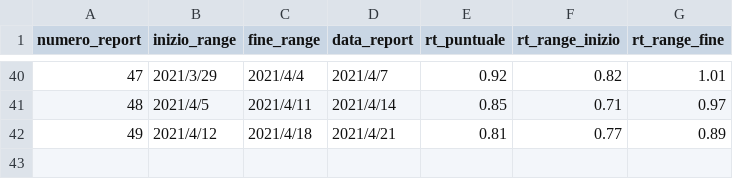
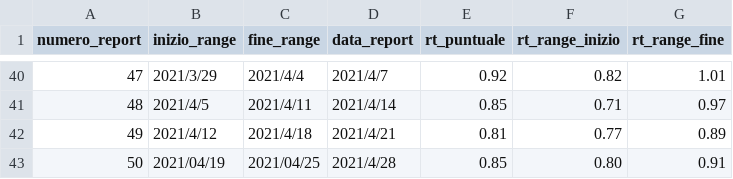
Before and after one commit to sphoneix22/monitoraggi-ISS, a CSV file: dati/monitoraggio-nazionale.csv, drawn as a sheet; only a part is shown, gaps mark what is left out; the diff names each change by its address in the sheet, - before the commit and + after, or states it on an @@ line.

```diff
--- a/dati/monitoraggio-nazionale.csv
+++ b/dati/monitoraggio-nazionale.csv
+row 43: 50 | 2021/04/19 | 2021/04/25 | 2021/4/28 | 0.85 | 0.80 | 0.91
```
Also changed, not shown: dati/monitoraggio-regioni-latest.csv, dati/monitoraggio-regioni.csv, 2 other files.
